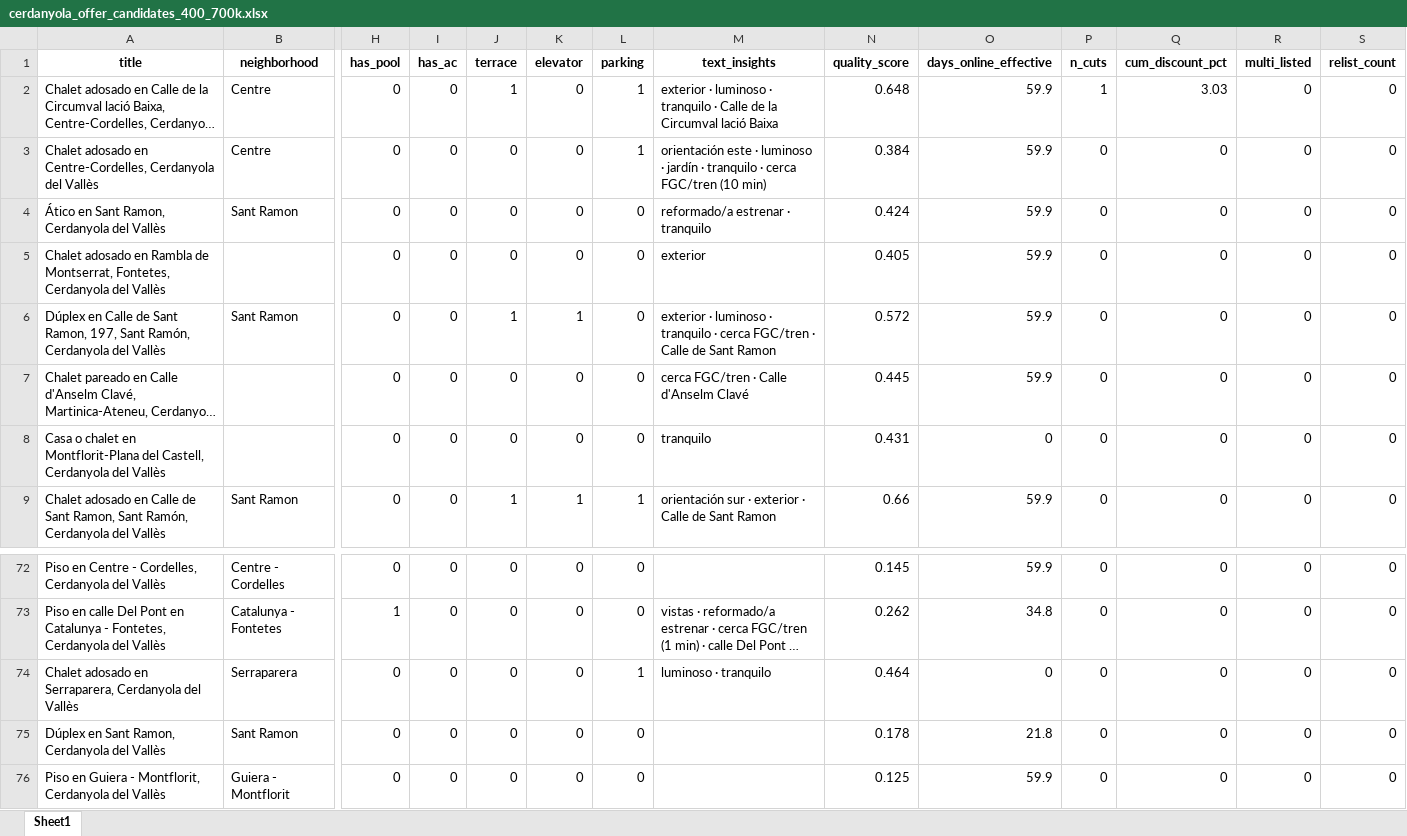
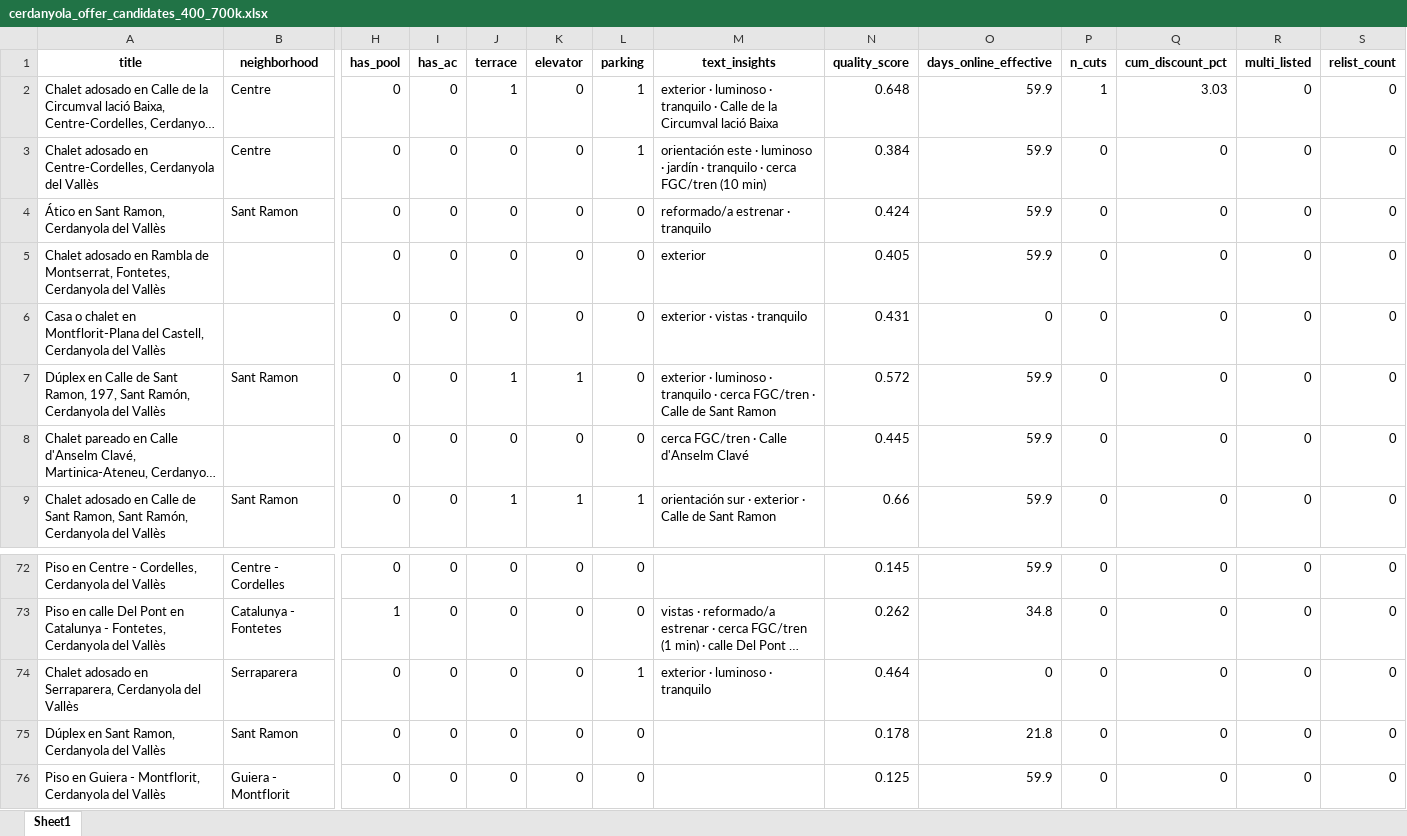
Before and after one commit to amolero6/Immo_scraper, an Excel workbook: cerdanyola_offer_candidates_400_700k.xlsx, sheet Sheet1, drawn as a sheet; only a part is shown, gaps mark what is left out; long unchanged cells end in …; values as stored, in another font and other column widths than the file's, no borders; removed rows and columns are numbered as before the commit, all else as after; rows hold the shown columns only; the diff names each change by its address in the sheet, - before the commit and + after, or states it on an @@ line.

```diff
--- a/cerdanyola_offer_candidates_400_700k.xlsx (sheet Sheet1)
+++ b/cerdanyola_offer_candidates_400_700k.xlsx (sheet Sheet1)
+row 6: Casa o chalet en Montflorit-Plana del Castell, Cerdanyola del Vallès |  | 0 | 0 | 0 | 0 | 0 | exterior · vistas · tranquilo | 0.431 | 0 | 0 | 0 | 0 | 0
-row 8: Casa o chalet en Montflorit-Plana del Castell, Cerdanyola del Vallès |  | 0 | 0 | 0 | 0 | 0 | tranquilo | 0.431 | 0 | 0 | 0 | 0 | 0
-M74 (text_insights): luminoso · tranquilo
+M74 (text_insights): exterior · luminoso · tranquilo
```
Also changed, not shown: cerdanyola_excelencia_400_700k.xlsx, cerdanyola_excelencia_estancados_400_700k.xlsx, 11 other files.
